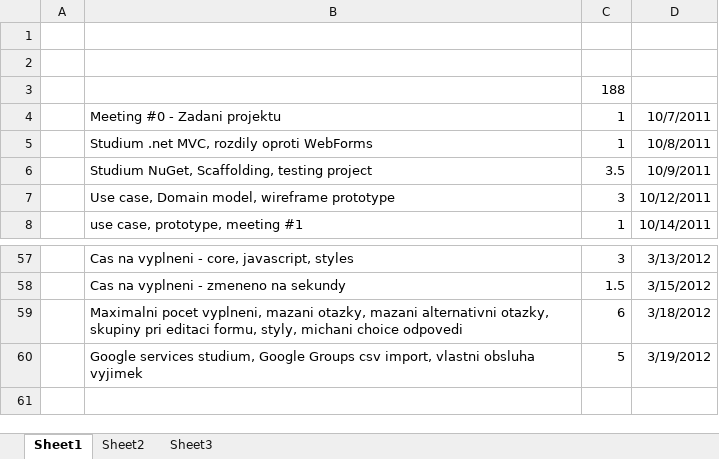
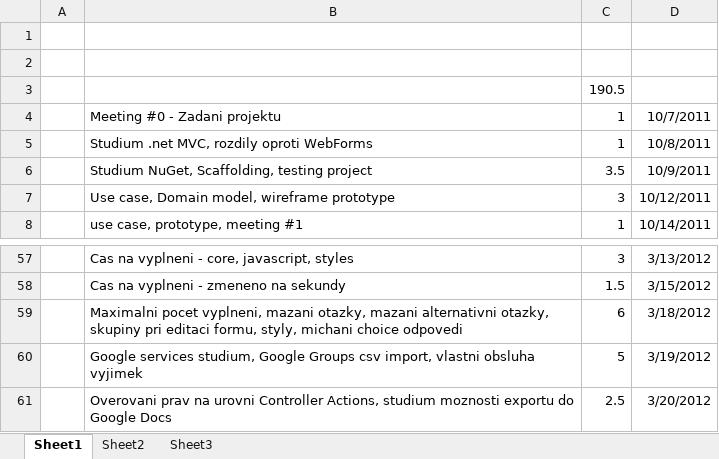
Before and after one commit to sojakrob/PRO-ELearning, an Excel workbook: project/WorkReport.xlsx, sheet Sheet1, drawn as a sheet; only a part is shown, gaps mark what is left out; values as stored, in another font and other column widths than the file's, no borders; the diff names each change by its address in the sheet, - before the commit and + after, or states it on an @@ line.

Commit message:
Controller Actions Permissions

```diff
--- a/project/WorkReport.xlsx (sheet Sheet1)
+++ b/project/WorkReport.xlsx (sheet Sheet1)
-C3: 188
+C3: 190.5
+row 61:  | Overovani prav na urovni Controller Actions, studium moznosti exportu do Google Docs | 2.5 | 3/20/2012
```
Also changed, not shown: 49 other files.
